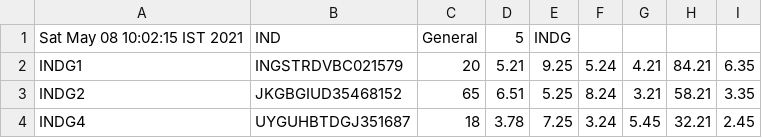
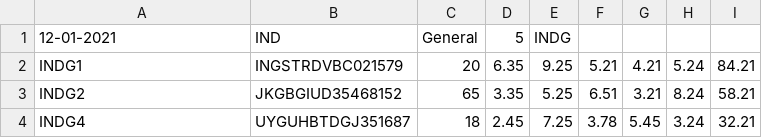
Before and after one commit to GokulJaeger/MY-JAVA, a CSV file: Clinic.csv, drawn as a sheet; removed rows and columns are numbered as before the commit, all else as after; the diff names each change by its address in the sheet, - before the commit and + after, or states it on an @@ line.

Commit message:
clinic lof file updated

```diff
--- a/Clinic.csv
+++ b/Clinic.csv
+column H, rows 2-4: 5.24 | 8.24 | 3.24
-column I, rows 2-4: 6.35 | 3.35 | 2.45
-A1: Sat May 08 10:02:15 IST 2021
+A1: 12-01-2021
-D2: 5.21
+D2: 6.35
-F2: 5.24
+F2: 5.21
-D3: 6.51
+D3: 3.35
-F3: 8.24
+F3: 6.51
-D4: 3.78
+D4: 2.45
-F4: 3.24
+F4: 3.78
```
Also changed, not shown: 12 other files.
